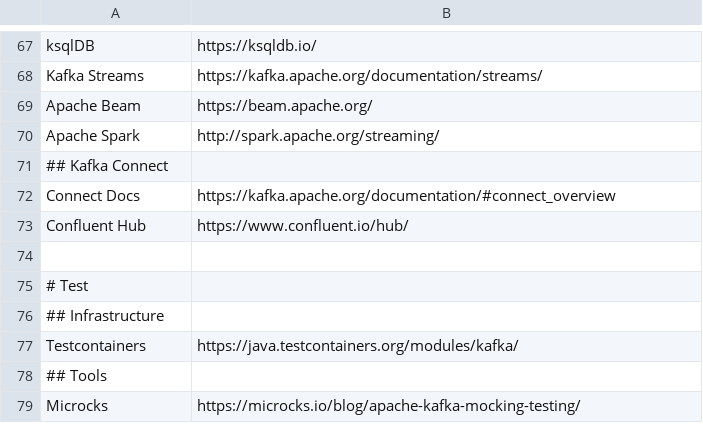
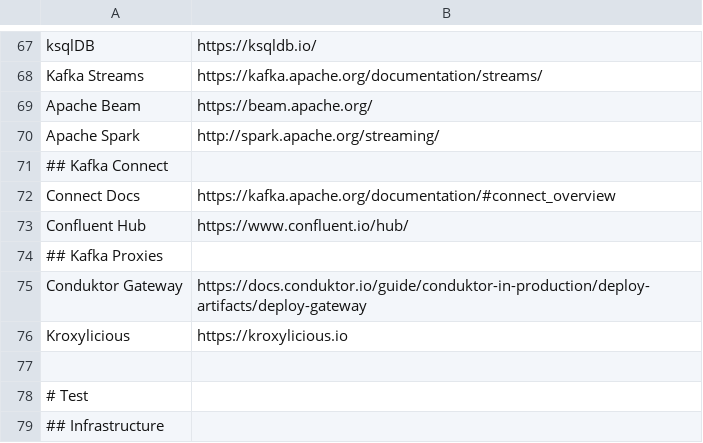
Before and after one commit to a-great-day-out-with/a-great-day-out-with.github.io, a CSV file: kafka/links.csv, drawn as a sheet; only a part is shown, gaps mark what is left out; the shorter side is filled out with more unchanged rows; the diff names each change by its address in the sheet, - before the commit and + after, or states it on an @@ line.

Commit message:
Kafka Proxies
I think that kafka proxies deserve a place in the integration section.  I've added Conduktor's Gateway and Kroxylicious.  I'm a contributor to the latter.

```diff
--- a/kafka/links.csv
+++ b/kafka/links.csv
+row 74: ## Kafka Proxies
+row 75: Conduktor Gateway | https://docs.conduktor.io/guide/conduktor-in-production/deploy-artifacts/deploy-gateway
+row 76: Kroxylicious | https://kroxylicious.io
```
